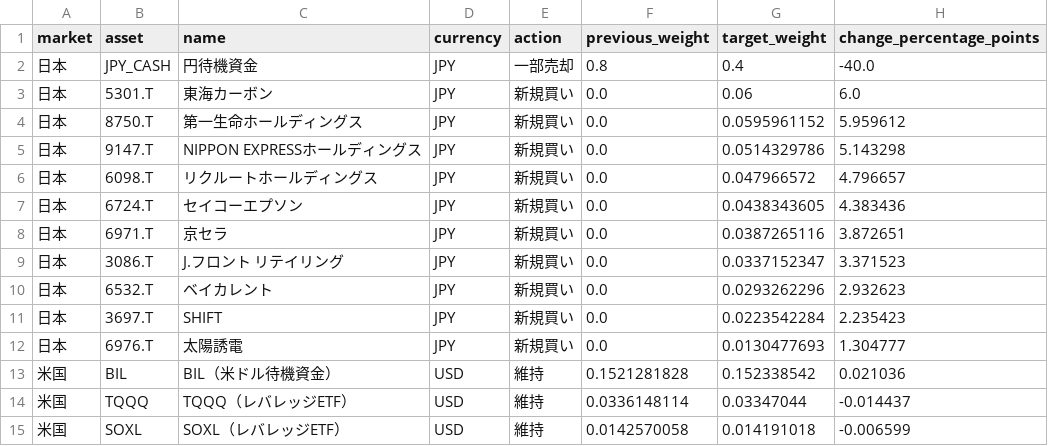
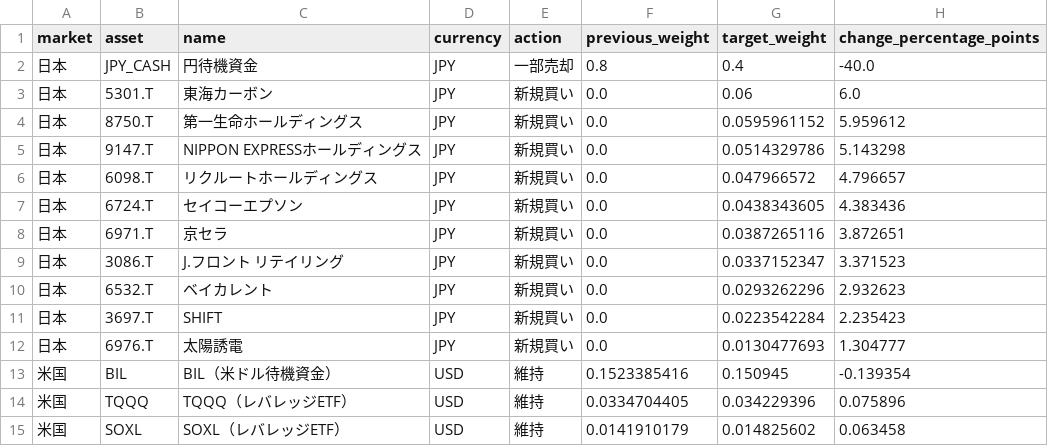
Before and after one commit to hsyn0917/investment-signal-research, a CSV file: combined_signals/trade_instructions.csv, drawn as a sheet.

```diff
--- a/combined_signals/trade_instructions.csv
+++ b/combined_signals/trade_instructions.csv
@@ -12,4 +12,4 @@
 日本,6976.T,太陽誘電,JPY,新規買い,0.0,0.0130477693,1.304777
-米国,BIL,BIL（米ドル待機資金）,USD,維持,0.1521281828,0.152338542,0.021036
-米国,TQQQ,TQQQ（レバレッジETF）,USD,維持,0.0336148114,0.03347044,-0.014437
-米国,SOXL,SOXL（レバレッジETF）,USD,維持,0.0142570058,0.014191018,-0.006599
+米国,BIL,BIL（米ドル待機資金）,USD,維持,0.1523385416,0.150945,-0.139354
+米国,TQQQ,TQQQ（レバレッジETF）,USD,維持,0.0334704405,0.034229396,0.075896
+米国,SOXL,SOXL（レバレッジETF）,USD,維持,0.0141910179,0.014825602,0.063458
```
Also changed, not shown: 4 other files.
